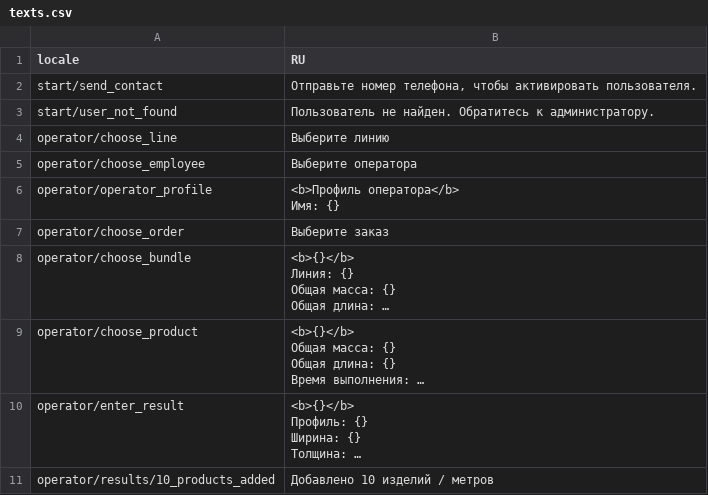
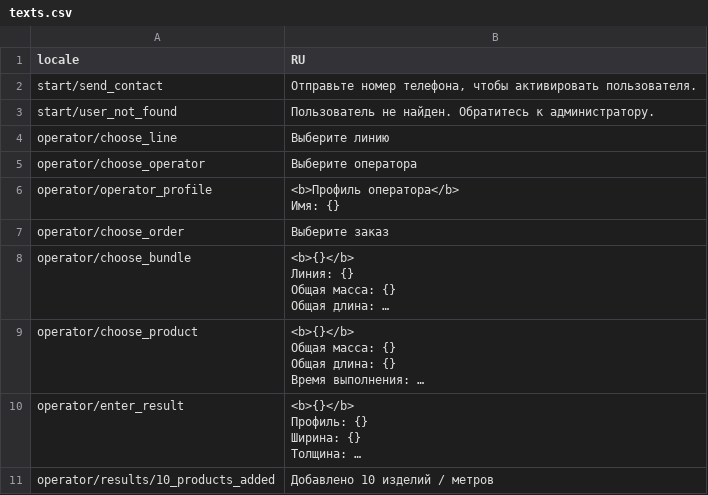
Before and after one commit to BigDanTheOne/manufactoring-demo, a CSV file: data/texts.csv, drawn as a sheet; only a part is shown; long unchanged cells end in ….

```diff
--- a/data/texts.csv
+++ b/data/texts.csv
@@ -4,3 +4,3 @@ start/user_not_found,Пользователь не найден. Обратит
 operator/choose_line,Выберите линию
-operator/choose_employee,Выберите оператора
+operator/choose_operator,Выберите оператора
 operator/operator_profile,"<b>Профиль оператора</b>
```
Also changed, not shown: 13 other files.
